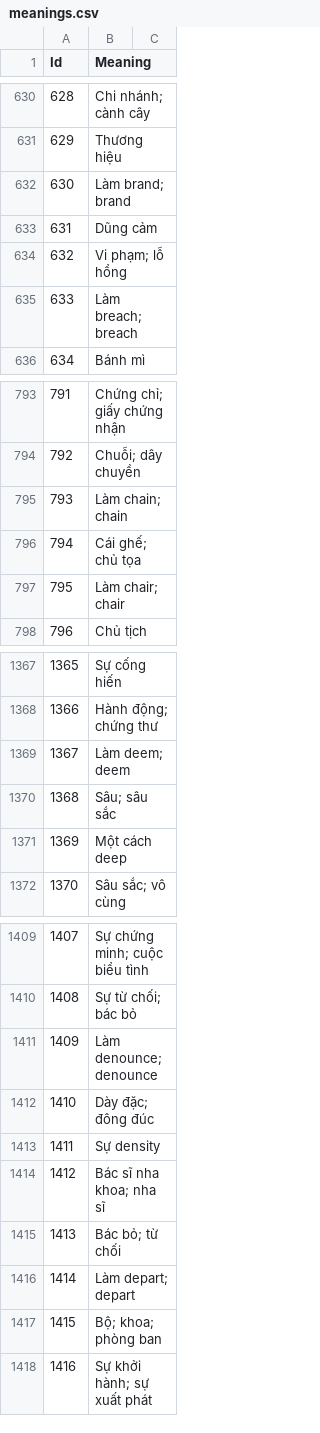
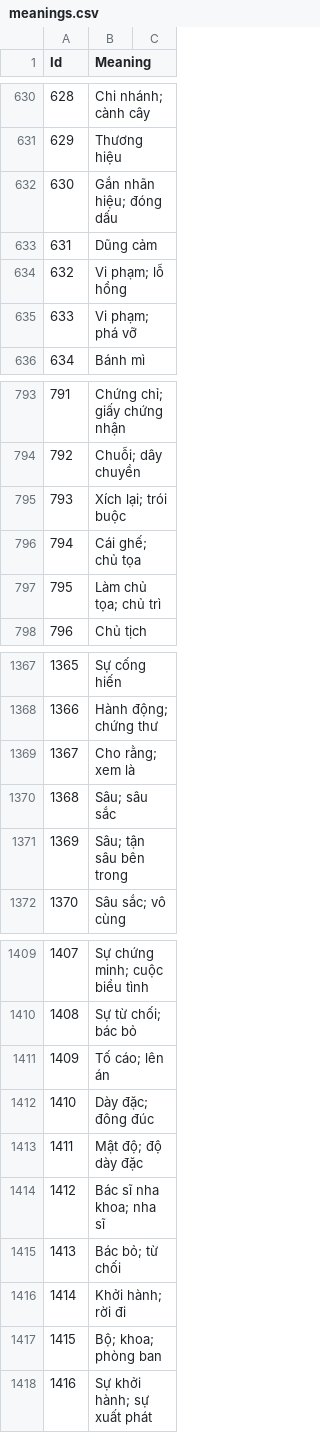
Before and after one commit to TheHuy110/English-Everyday, a CSV file: content/meanings.csv, drawn as a sheet; only a part is shown, gaps mark what is left out; the diff covers the shown part only.

```diff
--- a/content/meanings.csv
+++ b/content/meanings.csv
@@ -631,6 +631,6 @@ Id,Meaning
 629,Thương hiệu
-630,Làm brand; brand
+630,Gắn nhãn hiệu; đóng dấu
 631,Dũng cảm
 632,Vi phạm; lỗ hổng
-633,Làm breach; breach
+633,Vi phạm; phá vỡ
 634,Bánh mì
@@ -794,5 +794,5 @@ Id,Meaning
 792,Chuỗi; dây chuyền
-793,Làm chain; chain
+793,Xích lại; trói buộc
 794,Cái ghế; chủ tọa
-795,Làm chair; chair
+795,Làm chủ tọa; chủ trì
 796,Chủ tịch
@@ -1368,5 +1368,5 @@ Id,Meaning
 1366,Hành động; chứng thư
-1367,Làm deem; deem
+1367,Cho rằng; xem là
 1368,Sâu; sâu sắc
-1369,Một cách deep
+1369,Sâu; tận sâu bên trong
 1370,Sâu sắc; vô cùng
@@ -1410,8 +1410,8 @@ Id,Meaning
 1408,Sự từ chối; bác bỏ
-1409,Làm denounce; denounce
+1409,Tố cáo; lên án
 1410,Dày đặc; đông đúc
-1411,Sự density
+1411,Mật độ; độ dày đặc
 1412,Bác sĩ nha khoa; nha sĩ
 1413,Bác bỏ; từ chối
-1414,Làm depart; depart
+1414,Khởi hành; rời đi
 1415,Bộ; khoa; phòng ban
```
Also changed, not shown: 23 edited cells elsewhere in this file, content/odd-sounds.csv, 6 other files.
